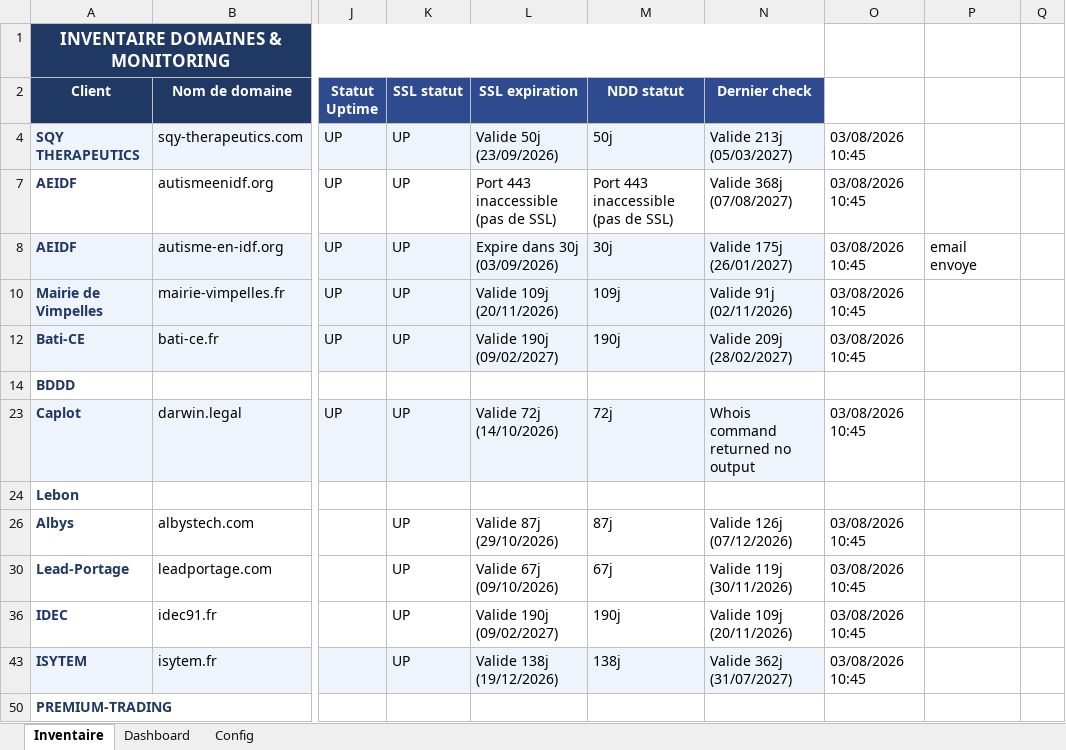
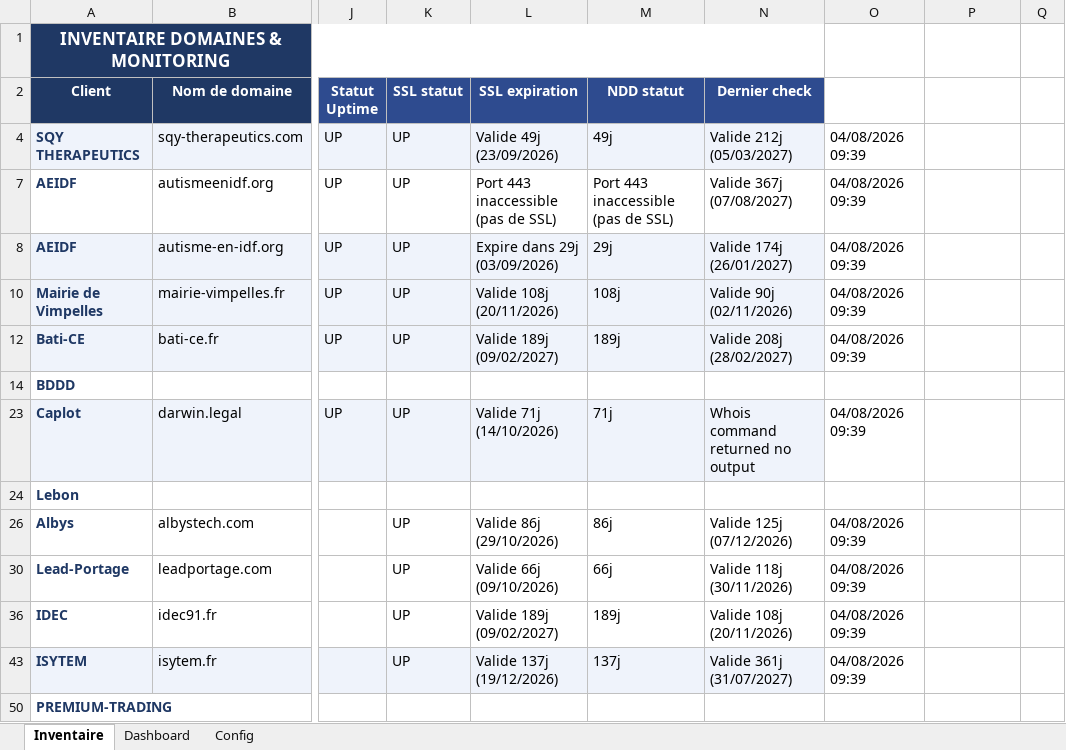
Before and after one commit to Axel-DosSantos/monitoring-sites, an Excel workbook: inventaire_monitoring.xlsx, sheet Inventaire, drawn as a sheet; only a part is shown, gaps mark what is left out; values as stored, in another font and other column widths than the file's, no borders; the diff names each change by its address in the sheet, - before the commit and + after, or states it on an @@ line.

```diff
--- a/inventaire_monitoring.xlsx (sheet Inventaire)
+++ b/inventaire_monitoring.xlsx (sheet Inventaire)
-L4 (SSL expiration): Valide 50j (23/09/2026)
+L4 (SSL expiration): Valide 49j (23/09/2026)
-M4 (NDD statut): 50j
+M4 (NDD statut): 49j
-N4 (Dernier check): Valide 213j (05/03/2027)
+N4 (Dernier check): Valide 212j (05/03/2027)
-O4: 03/08/2026 10:45
+O4: 04/08/2026 09:39
-N7 (Dernier check): Valide 368j (07/08/2027)
+N7 (Dernier check): Valide 367j (07/08/2027)
-O7:O8: 03/08/2026 10:45
+O7:O8: 04/08/2026 09:39
-L8 (SSL expiration): Expire dans 30j (03/09/2026)
+L8 (SSL expiration): Expire dans 29j (03/09/2026)
-M8 (NDD statut): 30j
+M8 (NDD statut): 29j
-N8 (Dernier check): Valide 175j (26/01/2027)
+N8 (Dernier check): Valide 174j (26/01/2027)
-P8: email envoye
+P8: (empty)
-L10 (SSL expiration): Valide 109j (20/11/2026)
+L10 (SSL expiration): Valide 108j (20/11/2026)
-M10 (NDD statut): 109j
+M10 (NDD statut): 108j
-N10 (Dernier check): Valide 91j (02/11/2026)
+N10 (Dernier check): Valide 90j (02/11/2026)
-O10: 03/08/2026 10:45
+O10: 04/08/2026 09:39
-L12 (SSL expiration): Valide 190j (09/02/2027)
+L12 (SSL expiration): Valide 189j (09/02/2027)
-M12 (NDD statut): 190j
+M12 (NDD statut): 189j
-N12 (Dernier check): Valide 209j (28/02/2027)
+N12 (Dernier check): Valide 208j (28/02/2027)
-O12: 03/08/2026 10:45
+O12: 04/08/2026 09:39
-L23 (SSL expiration): Valide 72j (14/10/2026)
+L23 (SSL expiration): Valide 71j (14/10/2026)
-M23 (NDD statut): 72j
+M23 (NDD statut): 71j
-O23: 03/08/2026 10:45
+O23: 04/08/2026 09:39
-L26 (SSL expiration): Valide 87j (29/10/2026)
+L26 (SSL expiration): Valide 86j (29/10/2026)
-M26 (NDD statut): 87j
+M26 (NDD statut): 86j
-N26 (Dernier check): Valide 126j (07/12/2026)
+N26 (Dernier check): Valide 125j (07/12/2026)
-O26: 03/08/2026 10:45
+O26: 04/08/2026 09:39
-L30 (SSL expiration): Valide 67j (09/10/2026)
+L30 (SSL expiration): Valide 66j (09/10/2026)
-M30 (NDD statut): 67j
+M30 (NDD statut): 66j
-N30 (Dernier check): Valide 119j (30/11/2026)
+N30 (Dernier check): Valide 118j (30/11/2026)
-O30: 03/08/2026 10:45
+O30: 04/08/2026 09:39
-L36 (SSL expiration): Valide 190j (09/02/2027)
+L36 (SSL expiration): Valide 189j (09/02/2027)
-M36 (NDD statut): 190j
+M36 (NDD statut): 189j
-N36 (Dernier check): Valide 109j (20/11/2026)
+N36 (Dernier check): Valide 108j (20/11/2026)
-O36: 03/08/2026 10:45
+O36: 04/08/2026 09:39
-L43 (SSL expiration): Valide 138j (19/12/2026)
+L43 (SSL expiration): Valide 137j (19/12/2026)
-M43 (NDD statut): 138j
+M43 (NDD statut): 137j
-N43 (Dernier check): Valide 362j (31/07/2027)
+N43 (Dernier check): Valide 361j (31/07/2027)
-O43: 03/08/2026 10:45
+O43: 04/08/2026 09:39
```
Also changed, not shown: hidden cells, 2 other files.
